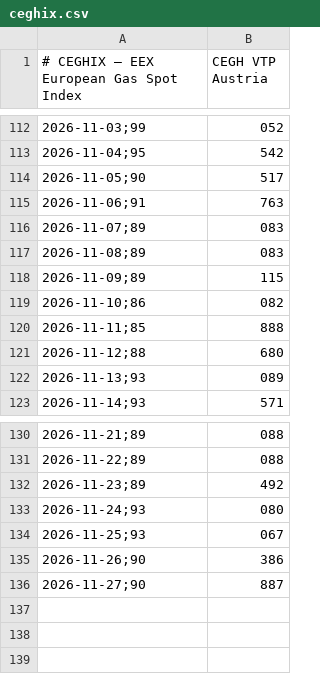
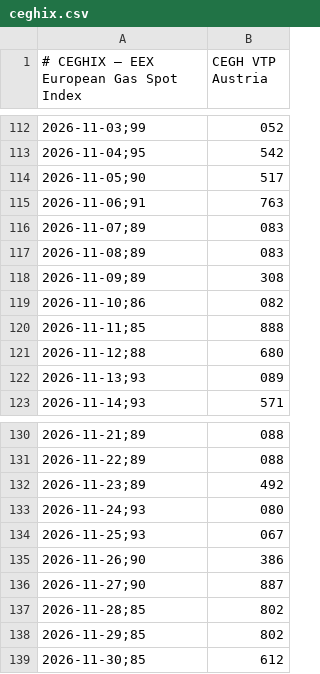
Before and after one commit to xolvix/spotpreis-monitor, a CSV file: data/ceghix.csv, drawn as a sheet; only a part is shown, gaps mark what is left out.

```diff
--- a/data/ceghix.csv
+++ b/data/ceghix.csv
@@ -117,3 +117,3 @@
 2026-11-08;89,083
-2026-11-09;89,115
+2026-11-09;89,308
 2026-11-10;86,082
@@ -136 +136,4 @@
 2026-11-27;90,887
+2026-11-28;85,802
+2026-11-29;85,802
+2026-11-30;85,612
```
Also changed, not shown: docs/data/ceghix.csv.
